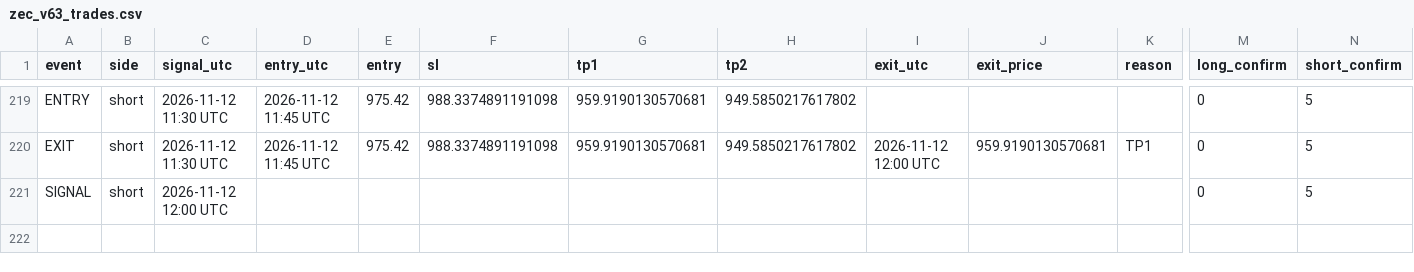
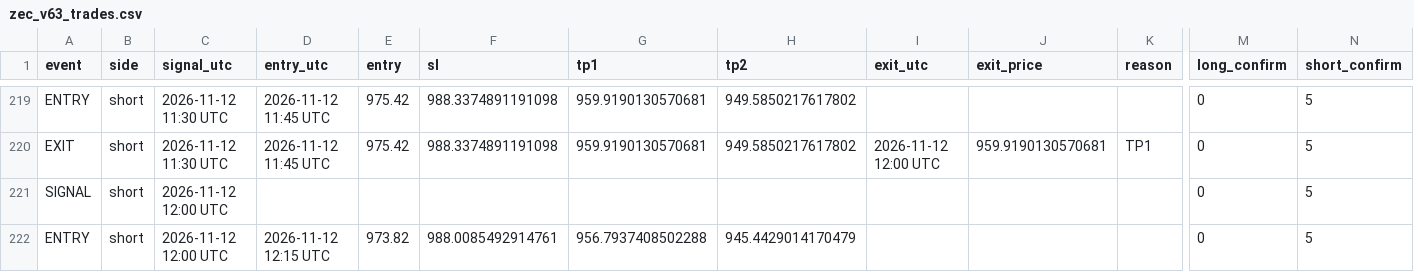
Before and after one commit to XXX110700/zec-forward-paper, a CSV file: zec_v63_trades.csv, drawn as a sheet; only a part is shown, gaps mark what is left out; rows hold the shown columns only; the diff names each change by its address in the sheet, - before the commit and + after, or states it on an @@ line.

```diff
--- a/zec_v63_trades.csv
+++ b/zec_v63_trades.csv
+row 222: ENTRY | short | 2026-11-12 12:00 UTC | 2026-11-12 12:15 UTC | 973.82 | 988.0085492914761 | 956.7937408502288 | 945.4429014170479 |  |  |  | 0 | 5
```
Also changed, not shown: 1 other file.
